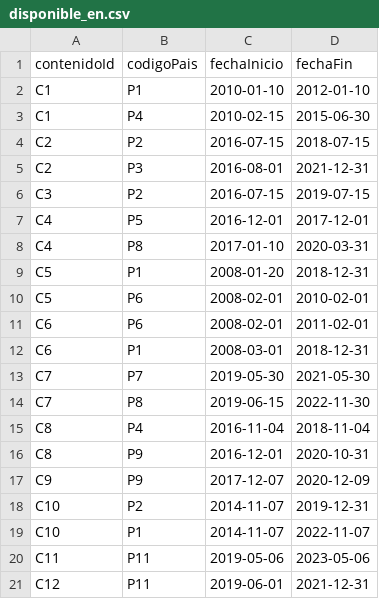
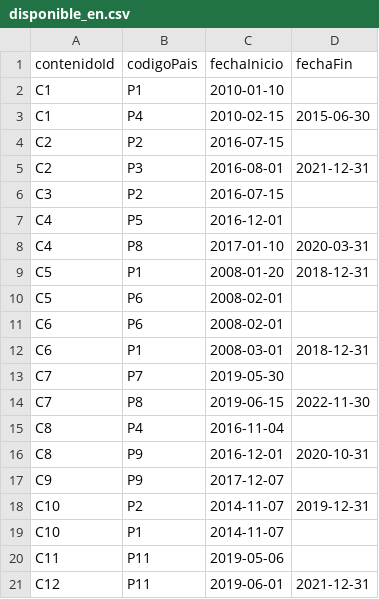
Before and after one commit to juanjo10022006/Practica-Base-de-Datos, a CSV file: CSV/disponible_en.csv, drawn as a sheet.

Commit message:
Update disponible_en.csv

```diff
--- a/CSV/disponible_en.csv
+++ b/CSV/disponible_en.csv
@@ -1,21 +1,21 @@
 contenidoId,codigoPais,fechaInicio,fechaFin
-C1,P1,2010-01-10,2012-01-10
+C1,P1,2010-01-10,
 C1,P4,2010-02-15,2015-06-30
-C2,P2,2016-07-15,2018-07-15
+C2,P2,2016-07-15,
 C2,P3,2016-08-01,2021-12-31
-C3,P2,2016-07-15,2019-07-15
-C4,P5,2016-12-01,2017-12-01
+C3,P2,2016-07-15,
+C4,P5,2016-12-01,
 C4,P8,2017-01-10,2020-03-31
 C5,P1,2008-01-20,2018-12-31
-C5,P6,2008-02-01,2010-02-01
-C6,P6,2008-02-01,2011-02-01
+C5,P6,2008-02-01,
+C6,P6,2008-02-01,
 C6,P1,2008-03-01,2018-12-31
-C7,P7,2019-05-30,2021-05-30
+C7,P7,2019-05-30,
 C7,P8,2019-06-15,2022-11-30
-C8,P4,2016-11-04,2018-11-04
+C8,P4,2016-11-04,
 C8,P9,2016-12-01,2020-10-31
-C9,P9,2017-12-07,2020-12-09
+C9,P9,2017-12-07,
 C10,P2,2014-11-07,2019-12-31
-C10,P1,2014-11-07,2022-11-07
-C11,P11,2019-05-06,2023-05-06
+C10,P1,2014-11-07,
+C11,P11,2019-05-06,
 C12,P11,2019-06-01,2021-12-31
```
